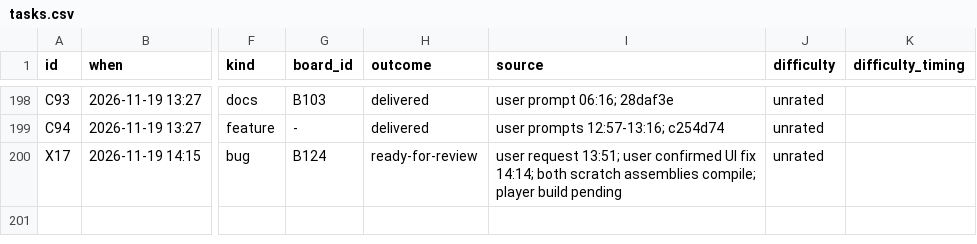
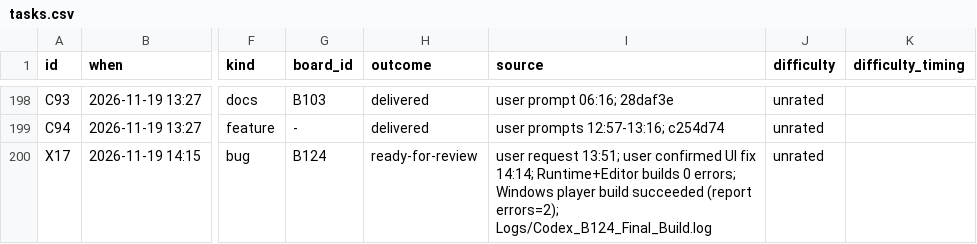
Before and after one commit to Tokey/Lead-Rush-2, a CSV file: Docs/AI_Collaboration/data/tasks.csv, drawn as a sheet; only a part is shown, gaps mark what is left out; the diff names each change by its address in the sheet, - before the commit and + after, or states it on an @@ line.

Commit message:
chore(board): mark B124 build complete

```diff
--- a/Docs/AI_Collaboration/data/tasks.csv
+++ b/Docs/AI_Collaboration/data/tasks.csv
-I200 (source): …fix 14:14; both scratch assemblies compile; player build pending
+I200 (source): …fix 14:14; Runtime+Editor builds 0 errors; Windows player build succeeded (report errors=2); Logs/Codex_B124_Final_Build.log
```
Also changed, not shown: 1 other file.
